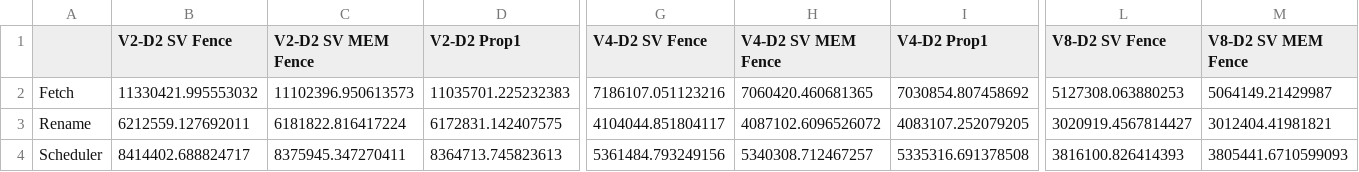
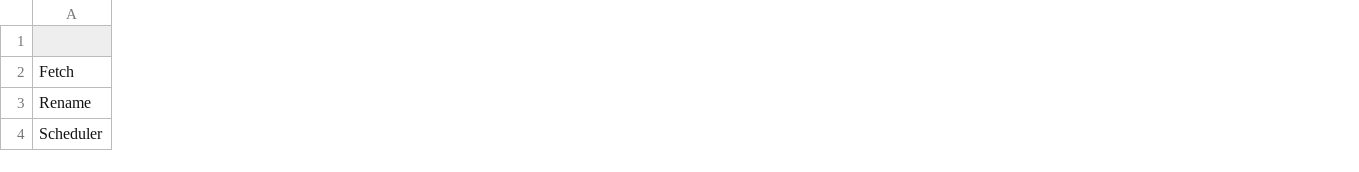
Before and after one commit to shioya-lab/rivec1.0, a CSV file: csv/energy_d2.csv, drawn as a sheet; only a part is shown, gaps mark what is left out; the diff covers the shown part only; the diff names each change by its address in the sheet, - before the commit and + after, or states it on an @@ line.

```diff
--- a/csv/energy_d2.csv
+++ b/csv/energy_d2.csv
-column B (V2-D2 SV Fence), rows 2-4: 11330421.995553032 | 6212559.127692011 | 8414402.688824717
-column C (V2-D2 SV MEM Fence), rows 2-4: 11102396.950613573 | 6181822.816417224 | 8375945.347270411
-column D (V2-D2 Prop1), rows 2-4: 11035701.225232383 | 6172831.142407575 | 8364713.745823613
-column G (V4-D2 SV Fence), rows 2-4: 7186107.051123216 | 4104044.851804117 | 5361484.793249156
-column H (V4-D2 SV MEM Fence), rows 2-4: 7060420.460681365 | 4087102.6096526072 | 5340308.712467257
-column I (V4-D2 Prop1), rows 2-4: 7030854.807458692 | 4083107.252079205 | 5335316.691378508
-column L (V8-D2 SV Fence), rows 2-4: 5127308.063880253 | 3020919.4567814427 | 3816100.826414393
-column M (V8-D2 SV MEM Fence), rows 2-4: 5064149.21429987 | 3012404.41981821 | 3805441.6710599093
```
Also changed, not shown: 4 removed columns and 72 edited cells elsewhere in this file, csv/df_ooo_issue_d2.csv, csv/energy_d4.csv, 11 other files.
